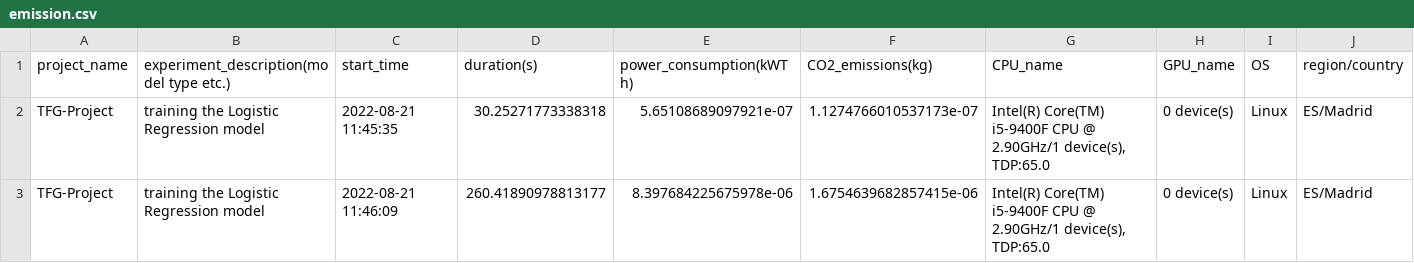
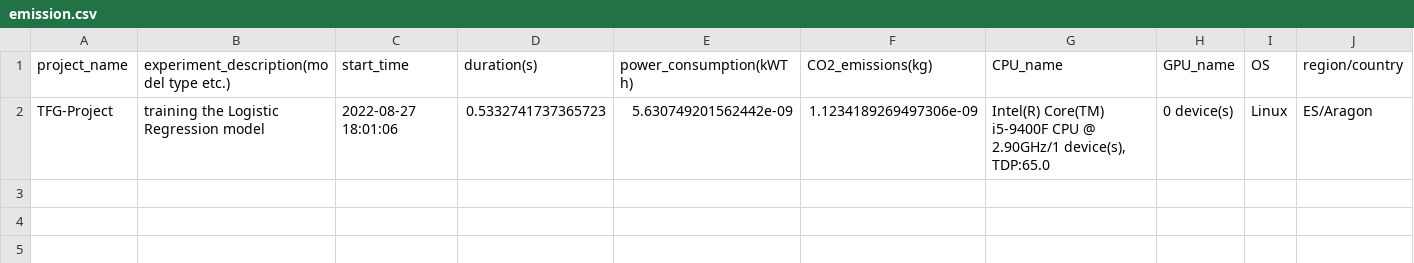
Before and after one commit to misanchz98/TFG-Project, a CSV file: benchmarking/emission.csv, drawn as a sheet.

```diff
--- a/benchmarking/emission.csv
+++ b/benchmarking/emission.csv
@@ -1,3 +1,2 @@
 project_name,experiment_description(model type etc.),start_time,duration(s),power_consumption(kWTh),CO2_emissions(kg),CPU_name,GPU_name,OS,region/country
-TFG-Project,training the Logistic Regression model,2022-08-21 11:45:35,30.25271773338318,5.65108689097921e-07,1.1274766010537173e-07,"Intel(R) Core(TM) i5-9400F CPU @ 2.90GHz/1 device(s), TDP:65.0", 0 device(s),Linux,ES/Madrid
-TFG-Project,training the Logistic Regression model,2022-08-21 11:46:09,260.41890978813177,8.397684225675978e-06,1.6754639682857415e-06,"Intel(R) Core(TM) i5-9400F CPU @ 2.90GHz/1 device(s), TDP:65.0", 0 device(s),Linux,ES/Madrid
+TFG-Project,training the Logistic Regression model,2022-08-27 18:01:06,0.5332741737365723,5.630749201562442e-09,1.1234189269497306e-09,"Intel(R) Core(TM) i5-9400F CPU @ 2.90GHz/1 device(s), TDP:65.0", 0 device(s),Linux,ES/Aragon
```
Also changed, not shown: 3 other files.
